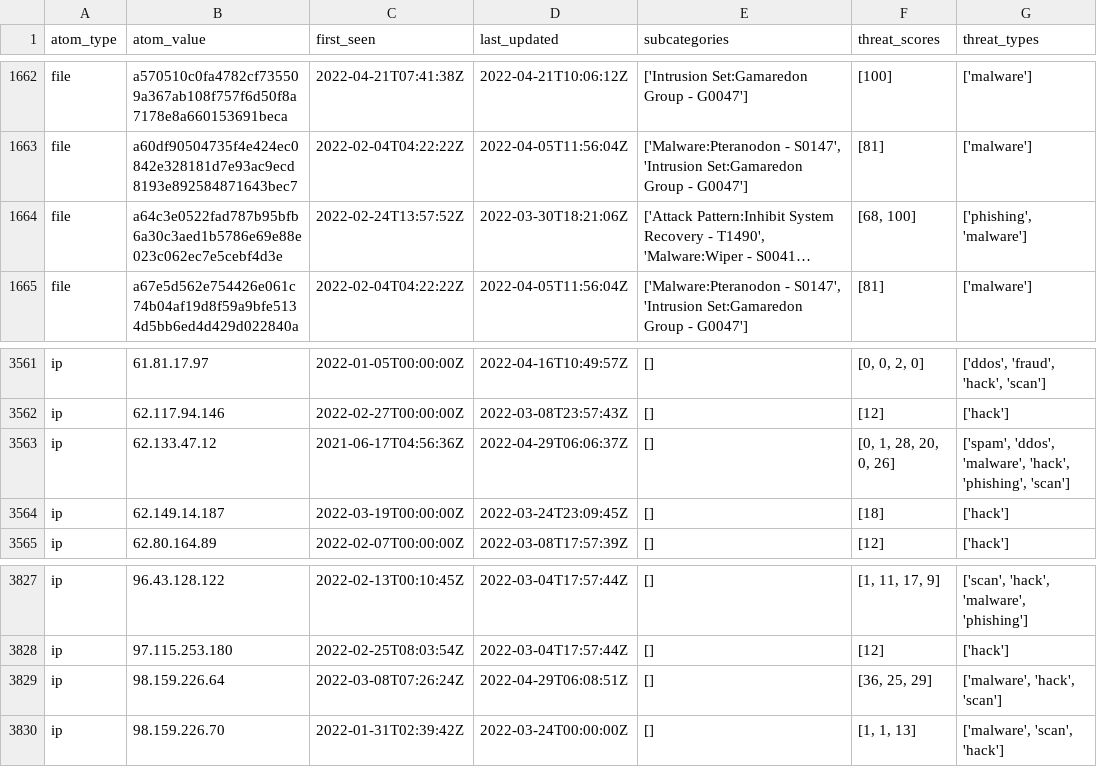
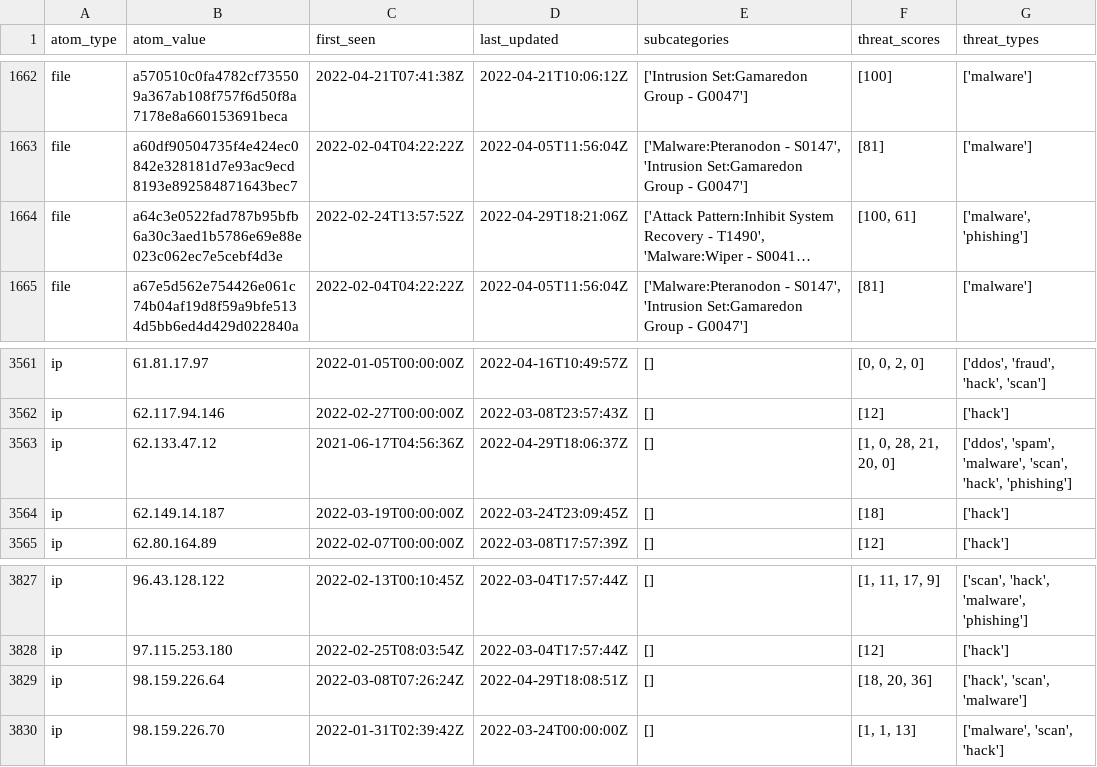
Before and after one commit to Orange-Cyberdefense/russia-ukraine_IOCs, a CSV file: OCD-Datalake-russia-ukraine_IOCs-ALL.csv, drawn as a sheet; only a part is shown, gaps mark what is left out; long unchanged cells end in …; the diff names each change by its address in the sheet, - before the commit and + after, or states it on an @@ line.

Commit message:
Automatic iocs update 2022-04-29-20:56:00

```diff
--- a/OCD-Datalake-russia-ukraine_IOCs-ALL.csv
+++ b/OCD-Datalake-russia-ukraine_IOCs-ALL.csv
-D1664 (last_updated): 2022-03-30T18:21:06Z
+D1664 (last_updated): 2022-04-29T18:21:06Z
-F1664 (threat_scores): [68, 100]
+F1664 (threat_scores): [100, 61]
-G1664 (threat_types): ['phishing', 'malware']
+G1664 (threat_types): ['malware', 'phishing']
-D3563 (last_updated): 2022-04-29T06:06:37Z
+D3563 (last_updated): 2022-04-29T18:06:37Z
-F3563 (threat_scores): [0, 1, 28, 20, 0, 26]
+F3563 (threat_scores): [1, 0, 28, 21, 20, 0]
-G3563 (threat_types): ['spam', 'ddos', 'malware', 'hack', 'phishing', 'scan']
+G3563 (threat_types): ['ddos', 'spam', 'malware', 'scan', 'hack', 'phishing']
-D3829 (last_updated): 2022-04-29T06:08:51Z
+D3829 (last_updated): 2022-04-29T18:08:51Z
-F3829 (threat_scores): [36, 25, 29]
+F3829 (threat_scores): [18, 20, 36]
-G3829 (threat_types): ['malware', 'hack', 'scan']
+G3829 (threat_types): ['hack', 'scan', 'malware']
```
